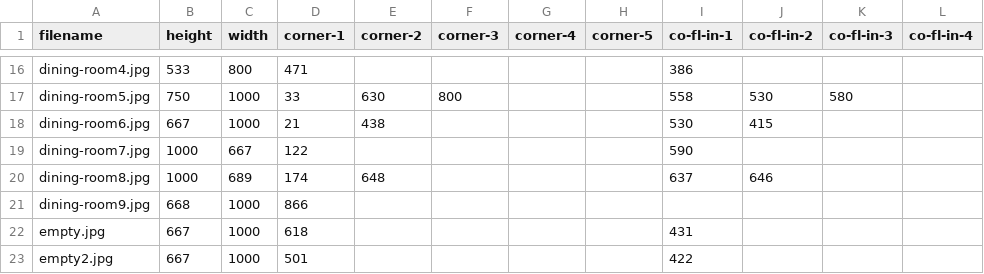
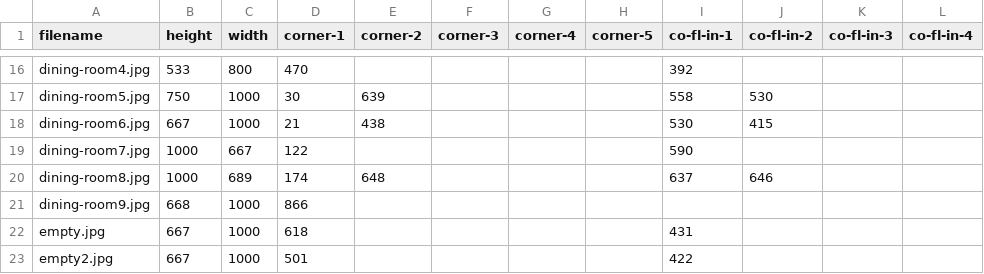
Before and after one commit to kimoshinowo/wallpaper-previewer, a CSV file: data-collection/groundtruths/target-data.csv, drawn as a sheet; only a part is shown, gaps mark what is left out; the diff covers the shown part only; the diff names each change by its address in the sheet, - before the commit and + after, or states it on an @@ line.

```diff
--- a/data-collection/groundtruths/target-data.csv
+++ b/data-collection/groundtruths/target-data.csv
-D16 (corner-1): 471
+D16 (corner-1): 470
-I16 (co-fl-in-1): 386
+I16 (co-fl-in-1): 392
-D17 (corner-1): 33
+D17 (corner-1): 30
-E17 (corner-2): 630
+E17 (corner-2): 639
-F17 (corner-3): 800
+F17 (corner-3): (empty)
-K17 (co-fl-in-3): 580
+K17 (co-fl-in-3): (empty)
```
Also changed, not shown: 31 edited cells elsewhere in this file.
